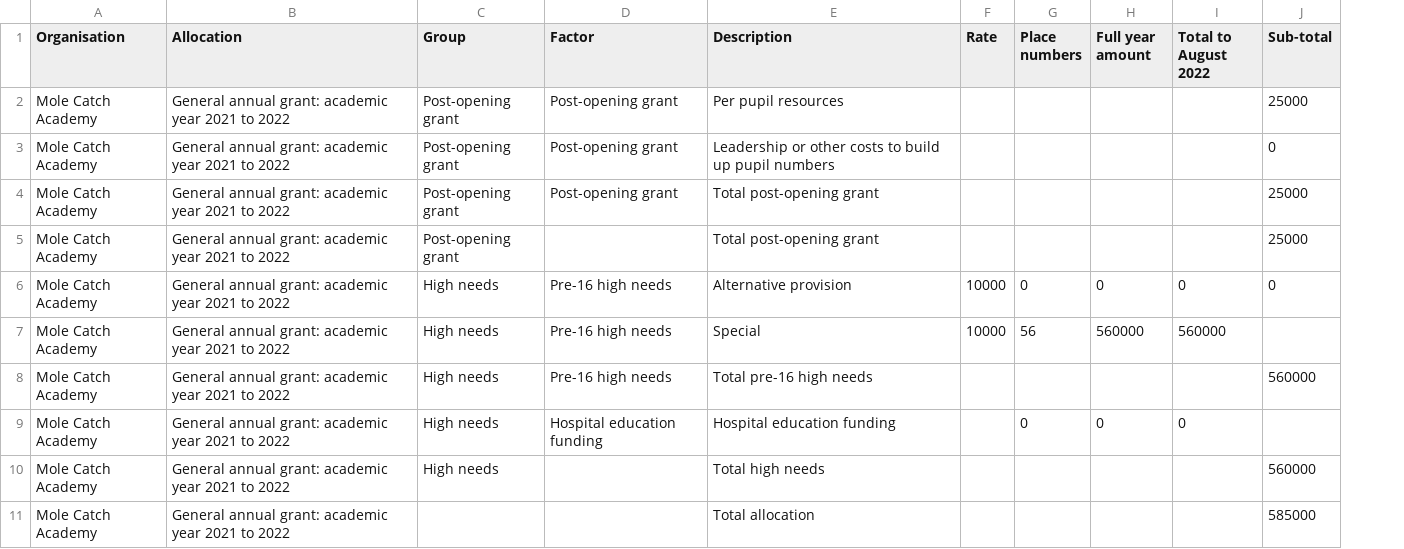
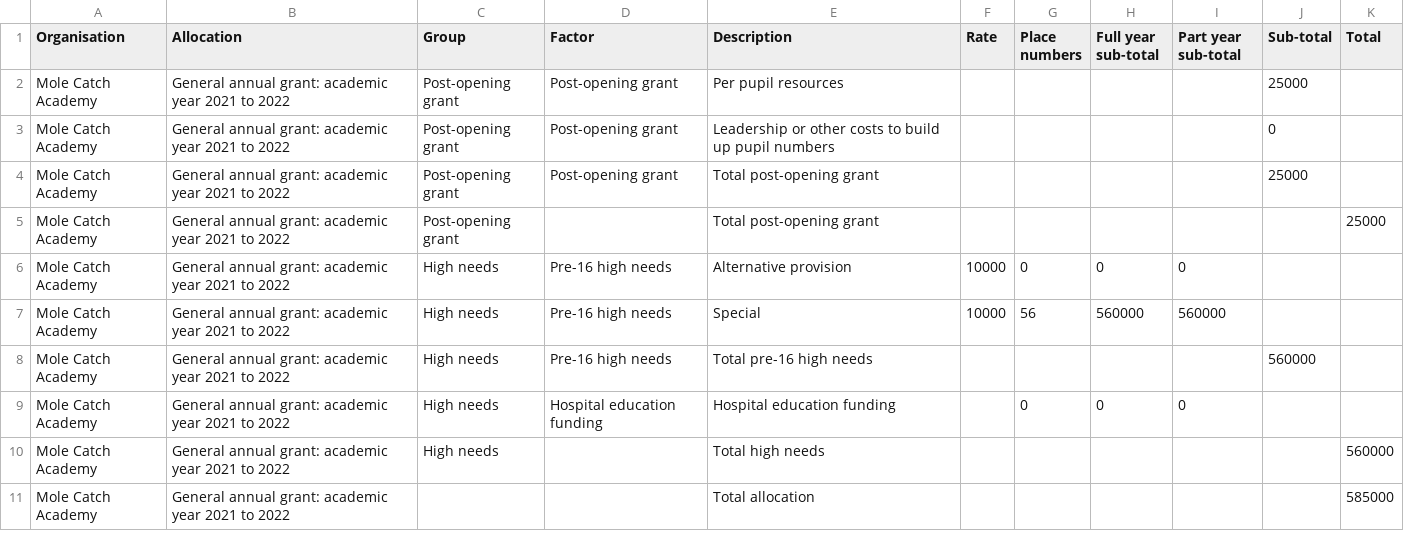
Before and after one commit to SkillsFundingAgency/sfs-sitedesign, a CSV file: app/assets/documents/beta/v112-0-0/signed-in/external/allocation-statements/general-annual-grant/funding-breakdown-4/gag_2021-to-2022_published-12-09-2021_mole-catch-academy.csv, drawn as a sheet; the diff names each change by its address in the sheet, - before the commit and + after, or states it on an @@ line.

```diff
--- a/app/assets/documents/beta/v112-0-0/signed-in/external/allocation-statements/general-annual-grant/funding-breakdown-4/gag_2021-to-2022_published-12-09-2021_mole-catch-academy.csv
+++ b/app/assets/documents/beta/v112-0-0/signed-in/external/allocation-statements/general-annual-grant/funding-breakdown-4/gag_2021-to-2022_published-12-09-2021_mole-catch-academy.csv
+column K (Total), rows 5-11: 25000 |  |  |  |  | 560000 | 585000
-H1: Full year amount
+H1: Full year sub-total
-I1: Total to August 2022
+I1: Part year sub-total
-J5 (Sub-total): 25000
+J5 (Sub-total): (empty)
-J6 (Sub-total): 0
+J6 (Sub-total): (empty)
-J10 (Sub-total): 560000
+J10 (Sub-total): (empty)
-J11 (Sub-total): 585000
+J11 (Sub-total): (empty)
```
Also changed, not shown: app/assets/documents/beta/v112-0-0/signed-in/external/allocation-statements/general-annual-grant/funding-breakdown-1/gag_2021-to-2022_published-12-09-2021_mole-catch-academy.csv, app/assets/documents/beta/v112-0-0/signed-in/external/allocation-statements/general-annual-grant/funding-breakdown-2/gag_2021-to-2022_published-12-09-2021_mole-catch-academy.csv, 11 other files.
